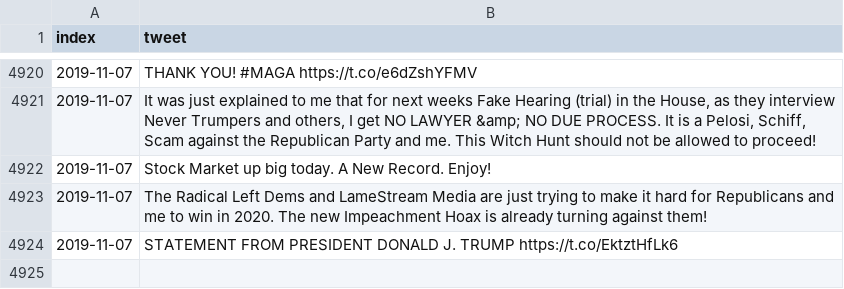
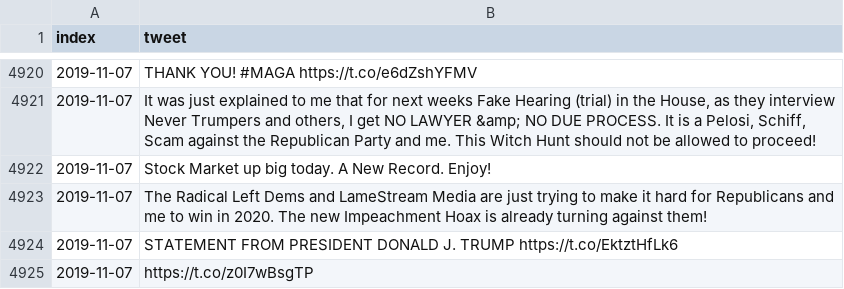
Before and after one commit to freedomtowin/algo-trading, a CSV file: data/trump_tweet_archive.csv, drawn as a sheet; only a part is shown, gaps mark what is left out.

Commit message:
push tweets

```diff
--- a/data/trump_tweet_archive.csv
+++ b/data/trump_tweet_archive.csv
@@ -4924 +4924,2 @@ index,tweet
 2019-11-07,STATEMENT FROM PRESIDENT DONALD J. TRUMP https://t.co/EktztHfLk6
+2019-11-07,https://t.co/z0I7wBsgTP
```
